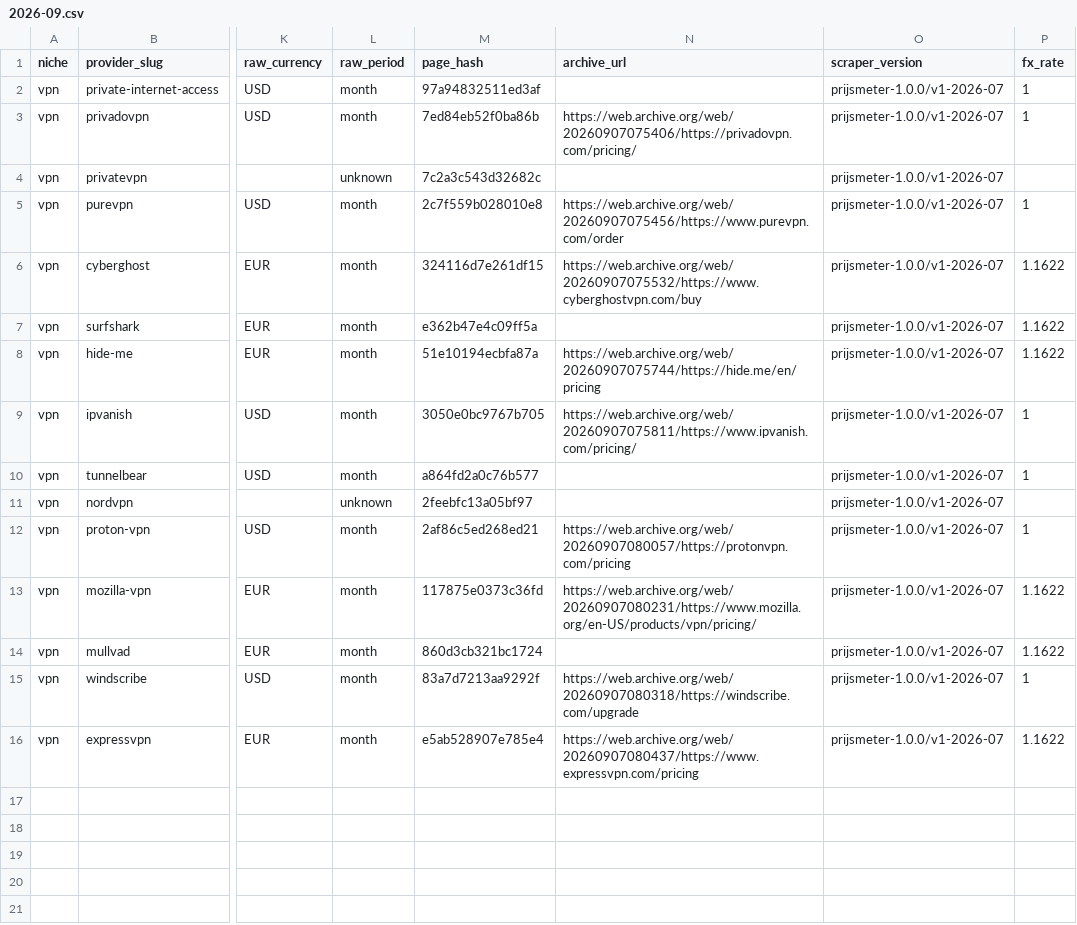
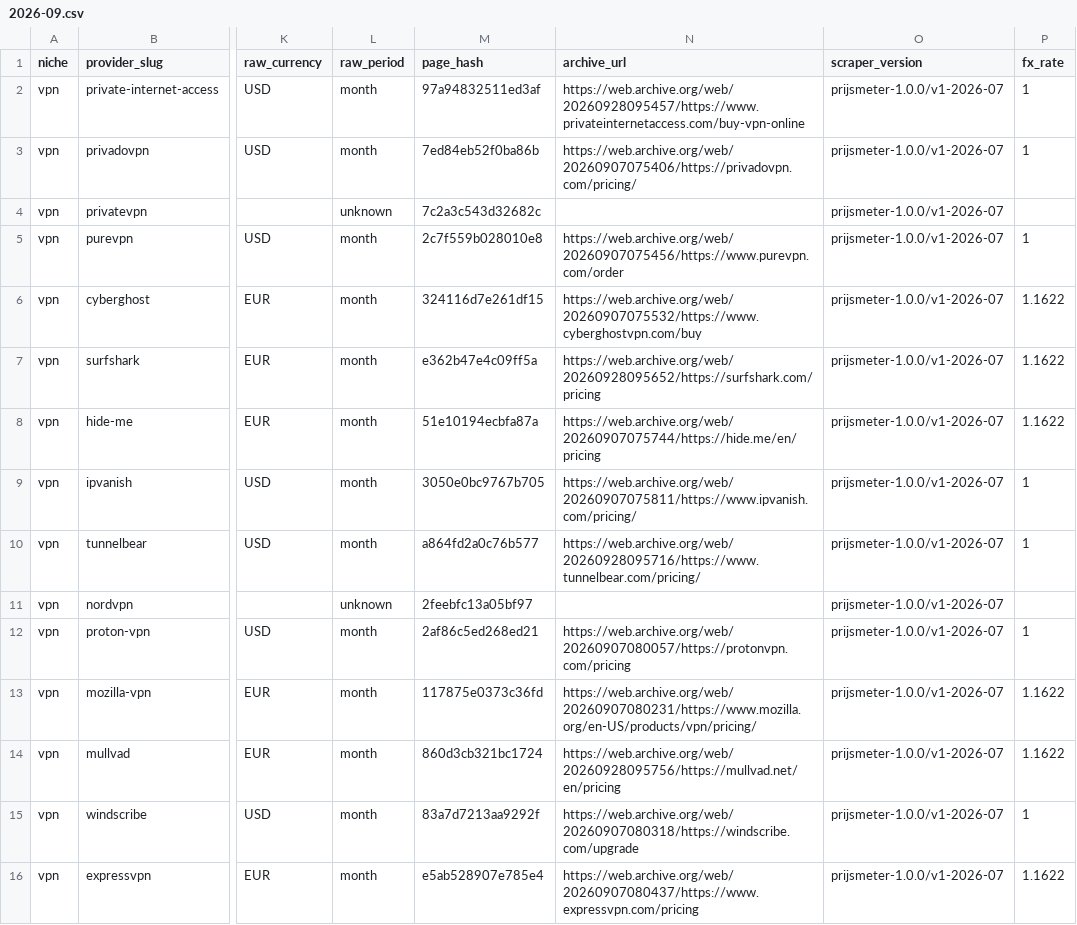
Before and after one commit to ies86/shortlist-price-index, a CSV file: data/vpn/observations/2026-09.csv, drawn as a sheet; only a part is shown, gaps mark what is left out; the diff names each change by its address in the sheet, - before the commit and + after, or states it on an @@ line.

Commit message:
Monthly refresh 2026-09

```diff
--- a/data/vpn/observations/2026-09.csv
+++ b/data/vpn/observations/2026-09.csv
-N2 (archive_url): (empty)
+N2 (archive_url): https://web.archive.org/web/20260928095457/https://www.privateinternetaccess.com/buy-vpn-online
-N7 (archive_url): (empty)
+N7 (archive_url): https://web.archive.org/web/20260928095652/https://surfshark.com/pricing
-N10 (archive_url): (empty)
+N10 (archive_url): https://web.archive.org/web/20260928095716/https://www.tunnelbear.com/pricing/
-N14 (archive_url): (empty)
+N14 (archive_url): https://web.archive.org/web/20260928095756/https://mullvad.net/en/pricing
```
Also changed, not shown: data/backup/observations/2026-09.csv, data/hosting/providers-current.csv, 43 other files.
